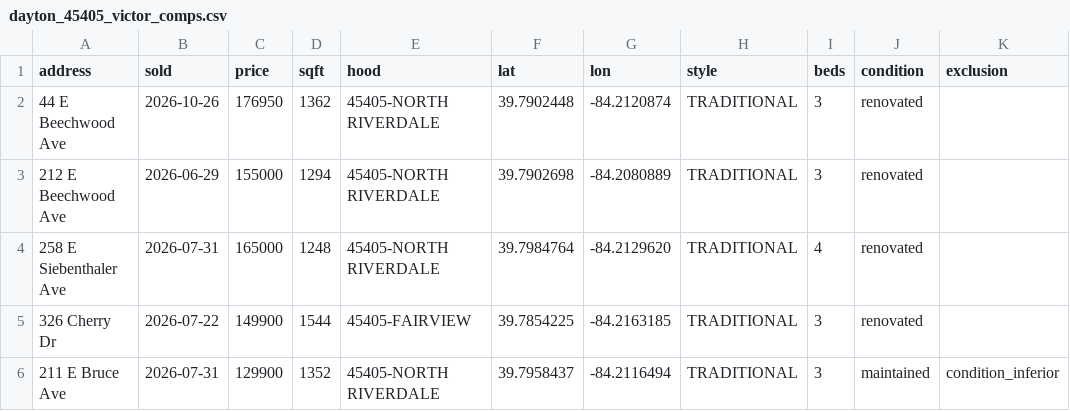
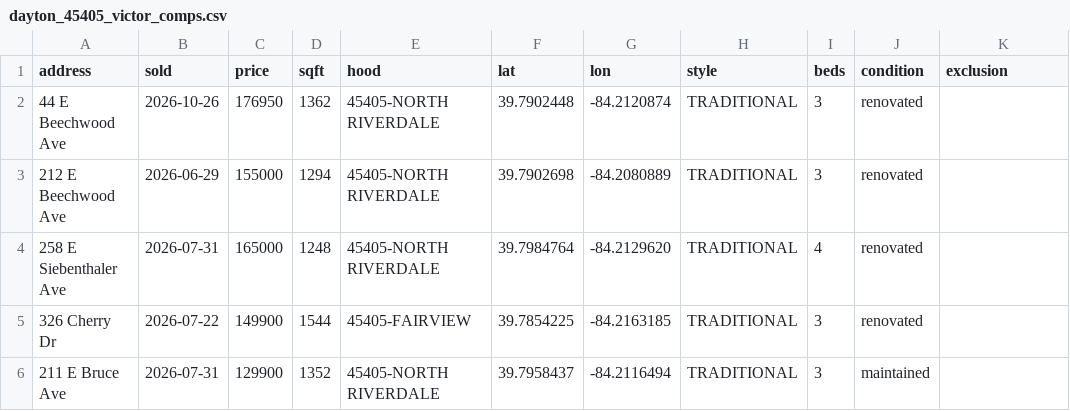
Before and after one commit to chidubemchinedu8-code/wholesale-realestate, a CSV file: state/comps/dayton_45405_victor_comps.csv, drawn as a sheet.

Commit message:
Price 49 Pointview 45405 properly, and correct its ask from 39900 to 59900
Worked it house by house instead of eyeballing the ZIP.

ASK: carried at $39,900. Every live MLS-fed source says $59,900 -
showing agency, Trulia, Coldwell, e-Merge - and the price history
confirms. The $39,900 was one cached aggregator page.

STATUS: PENDING since 2025-08-12, ~15 months, short sale contingent.
Listed continuously since 2024-06-25 at $125,000 and cut 52% to
$59,900 with a dead pending on the way. The 2022 seller got $135,000.

ARV: $230,996 at $129.92/sf, n=3 North Riverdale renovated, 0.5 mi,
TIGHT 4.8%. Tested the size-extrapolation risk - every comp is smaller
than the 1,778 sf subject - by forcing in 1,754 sf 49 Woodcrest at
$99.77/sf; the answer moves to $222,250, only 3.8% away. ARV holds.

ECONOMICS: all-in at key $122,130 = 52.9% of ARV on moderate repairs.
Clears the 70% rule at EVERY tier including $88,900 of heavy work.

AS-IS FLOOR: $57.21/sf core median = $101,723, i.e. 44% of ARV. The
formula and the street disagree by more than 2x. Recommended as a
backup at $45-52k, not a chase - condition is unverified and the
history is the market's opinion of it.

Data: 10 verified North Riverdale sales in dayton_45405_pointview_comps.csv,
every date from a real property page. Two traps documented: a guessed
zpid served a Richfield property, and Redfin's /home/75901479 serves
38 Neal Ave, not this house.

Also clears a dead exclusion tag (condition_inferior) from the Victor
comp file - it was blocking that whole file from loading.

Co-authored-by: arena-agent <297053741+arena-agent@users.noreply.github.com>

```diff
--- a/state/comps/dayton_45405_victor_comps.csv
+++ b/state/comps/dayton_45405_victor_comps.csv
@@ -5,2 +5,2 @@ address,sold,price,sqft,hood,lat,lon,style,beds,condition,exclusion
 326 Cherry Dr,2026-07-22,149900,1544,45405-FAIRVIEW,39.7854225,-84.2163185,TRADITIONAL,3,renovated,
-211 E Bruce Ave,2026-07-31,129900,1352,45405-NORTH RIVERDALE,39.7958437,-84.2116494,TRADITIONAL,3,maintained,condition_inferior
+211 E Bruce Ave,2026-07-31,129900,1352,45405-NORTH RIVERDALE,39.7958437,-84.2116494,TRADITIONAL,3,maintained,
```
Also changed, not shown: 2 other files.
